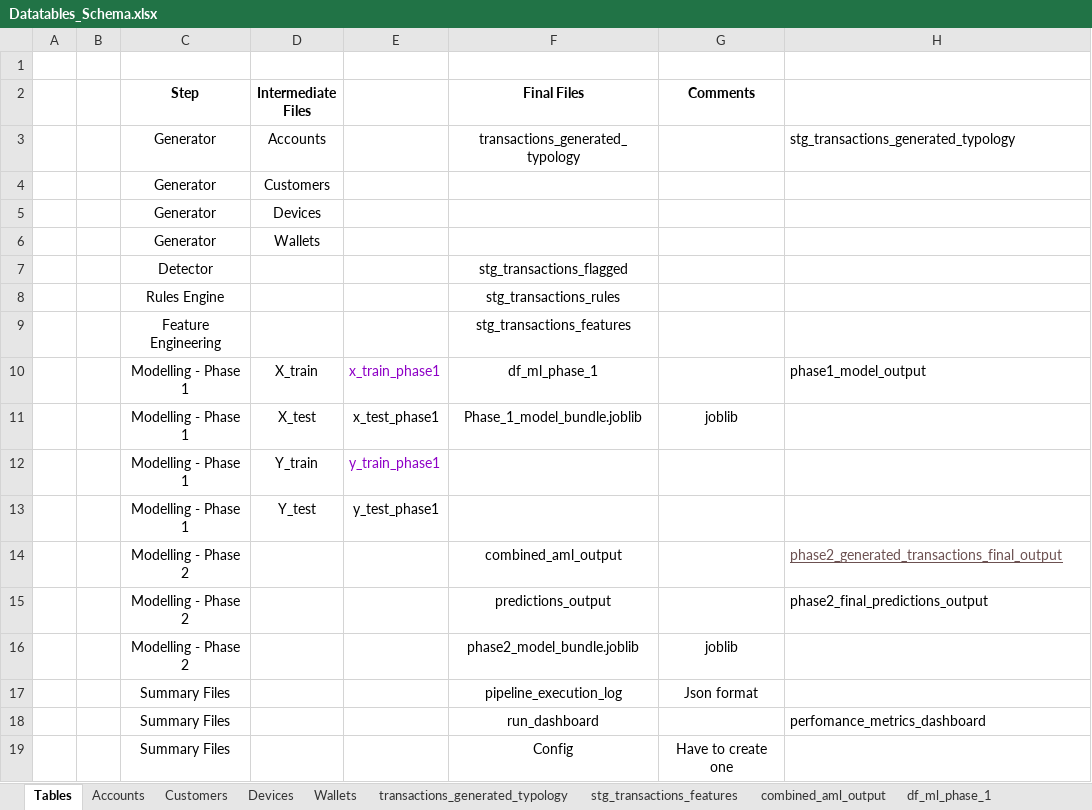
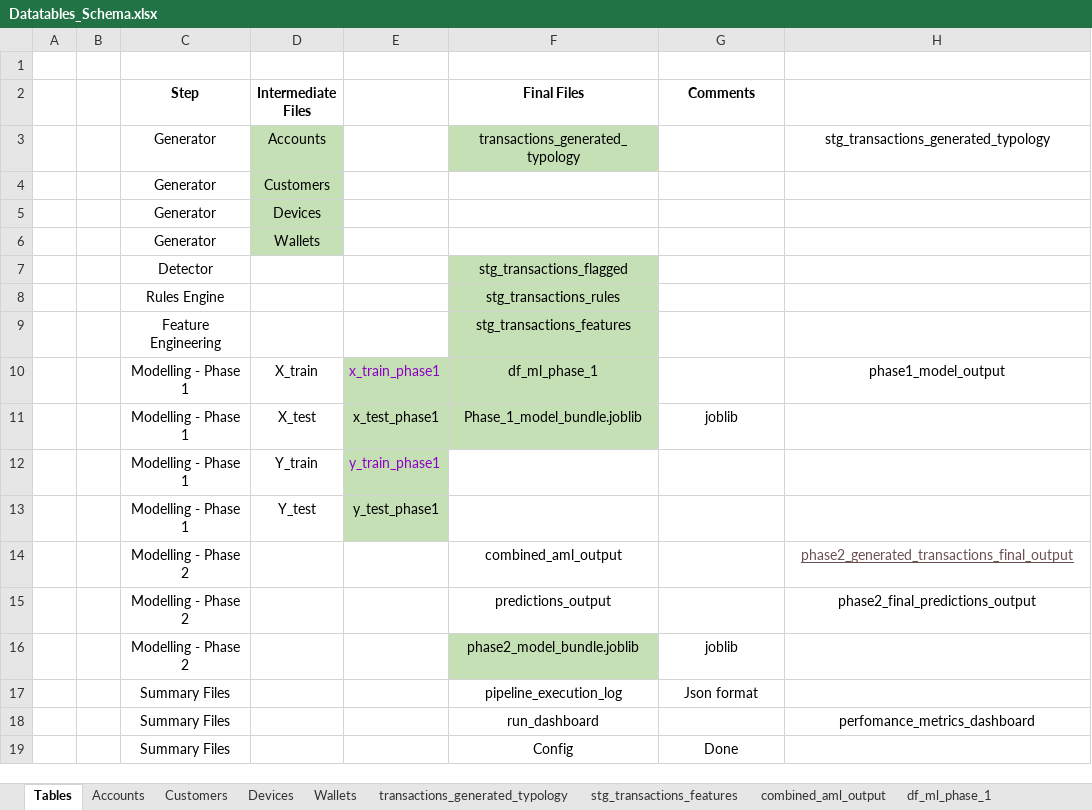
Before and after one commit to gowda-lokesh/smartsentry_aml_model, an Excel workbook: Datatables_Schema.xlsx, sheet Tables, drawn as a sheet; values as stored, in another font and other column widths than the file's, no borders; the diff names each change by its address in the sheet, - before the commit and + after, or states it on an @@ line.

```diff
--- a/Datatables_Schema.xlsx (sheet Tables)
+++ b/Datatables_Schema.xlsx (sheet Tables)
-D3:D6 fill: none
+D3:D6 fill: #C5E0B4
-F3 fill: none
+F3 fill: #C5E0B4
-H3 alignment: left
+H3 alignment: center
-F7:F9 fill: none
+F7:F9 fill: #C5E0B4
-E10:F11 fill: none
+E10:F11 fill: #C5E0B4
-H10 alignment: left
+H10 alignment: center
-E12:E13 fill: none
+E12:E13 fill: #C5E0B4
-H14:H15 alignment: left
+H14:H15 alignment: center
-F16 fill: none
+F16 fill: #C5E0B4
-H18 alignment: left
+H18 alignment: center
-G19 (Comments): Have to create one
+G19 (Comments): Done
```
Also changed, not shown: 47 other files.
